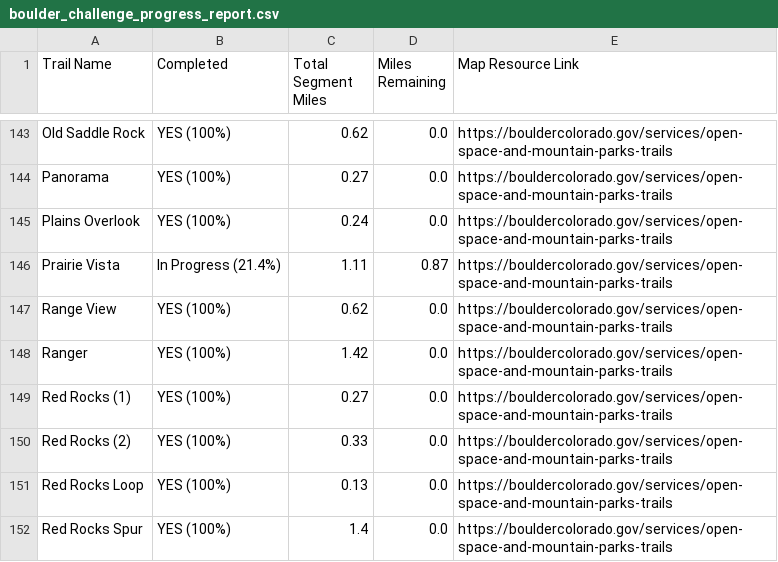
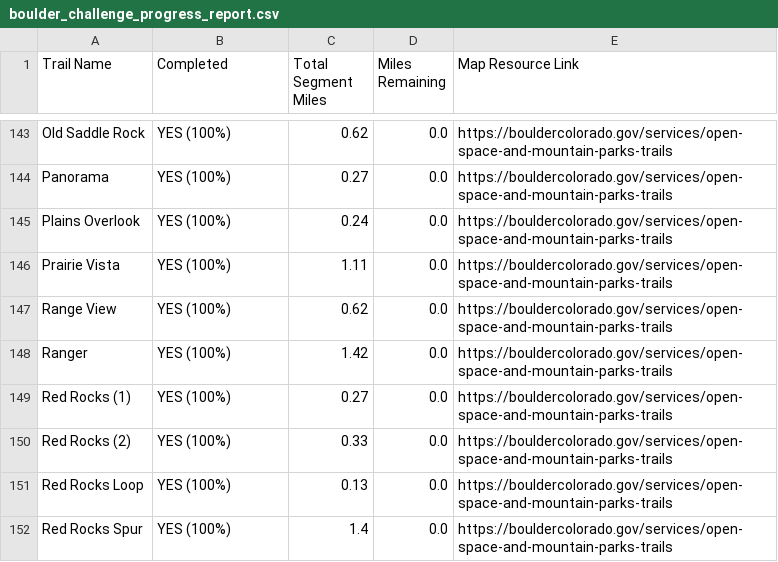
Before and after one commit to jchapell/trail-map, a CSV file: docs/boulder_challenge_progress_report.csv, drawn as a sheet; only a part is shown, gaps mark what is left out.

```diff
--- a/docs/boulder_challenge_progress_report.csv
+++ b/docs/boulder_challenge_progress_report.csv
@@ -145,3 +145,3 @@ Panorama,YES (100%),0.27,0.0,https://bouldercolorado.gov/services/open-space-and
 Plains Overlook,YES (100%),0.24,0.0,https://bouldercolorado.gov/services/open-space-and-mountain-parks-trails
-Prairie Vista,In Progress (21.4%),1.11,0.87,https://bouldercolorado.gov/services/open-space-and-mountain-parks-trails
+Prairie Vista,YES (100%),1.11,0.0,https://bouldercolorado.gov/services/open-space-and-mountain-parks-trails
 Range View,YES (100%),0.62,0.0,https://bouldercolorado.gov/services/open-space-and-mountain-parks-trails
```
Also changed, not shown: 2 other files.
